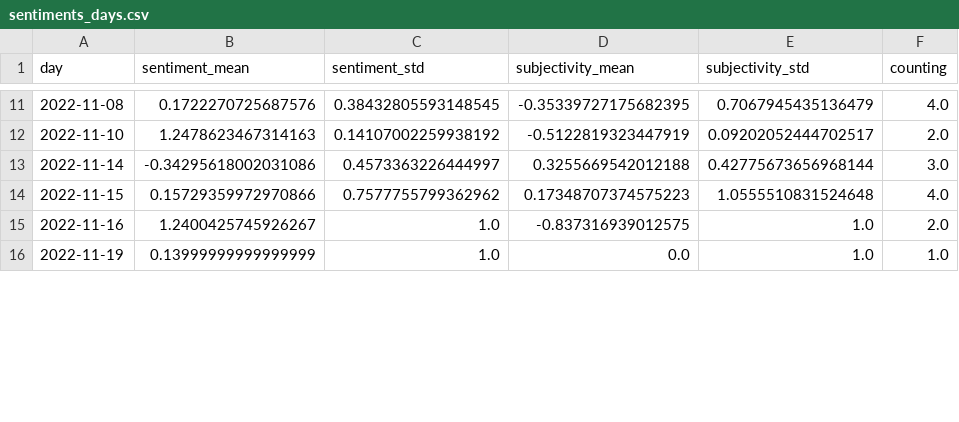
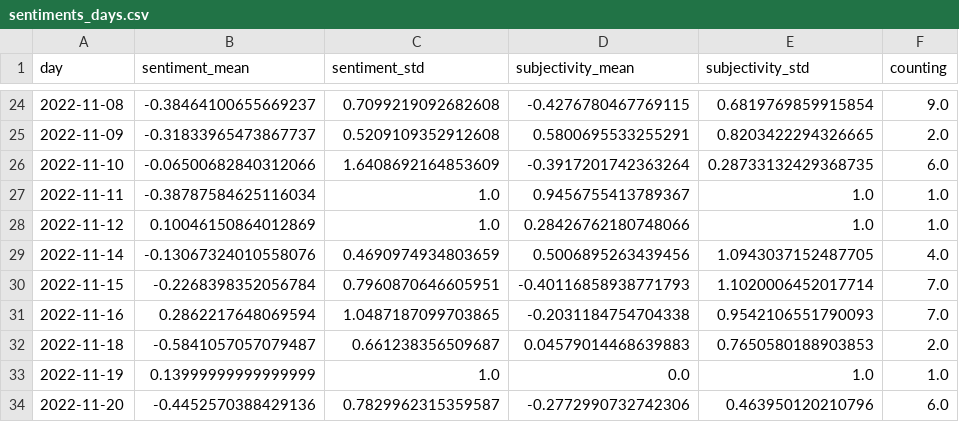
Before and after one commit to LuxiNecel-news/winterIsComing2, a CSV file: csv/sentiments_days.csv, drawn as a sheet; only a part is shown, gaps mark what is left out; the diff covers the shown part only.

```diff
--- a/csv/sentiments_days.csv
+++ b/csv/sentiments_days.csv
@@ -11,6 +24,11 @@ day,sentiment_mean,sentiment_std,subjectivity_mean,subjectivity_std,counting
-2022-11-08,0.1722270725687576,0.38432805593148545,-0.35339727175682395,0.7067945435136479,4.0
-2022-11-10,1.2478623467314163,0.14107002259938192,-0.5122819323447919,0.09202052444702517,2.0
-2022-11-14,-0.34295618002031086,0.4573363226444997,0.3255669542012188,0.42775673656968144,3.0
-2022-11-15,0.15729359972970866,0.7577755799362962,0.17348707374575223,1.0555510831524648,4.0
-2022-11-16,1.2400425745926267,1.0,-0.837316939012575,1.0,2.0
+2022-11-08,-0.38464100655669237,0.7099219092682608,-0.4276780467769115,0.6819769859915854,9.0
+2022-11-09,-0.31833965473867737,0.5209109352912608,0.5800695533255291,0.8203422294326665,2.0
+2022-11-10,-0.06500682840312066,1.6408692164853609,-0.3917201742363264,0.28733132429368735,6.0
+2022-11-11,-0.38787584625116034,1.0,0.9456755413789367,1.0,1.0
+2022-11-12,0.10046150864012869,1.0,0.28426762180748066,1.0,1.0
+2022-11-14,-0.13067324010558076,0.4690974934803659,0.5006895263439456,1.0943037152487705,4.0
+2022-11-15,-0.2268398352056784,0.7960870646605951,-0.40116858938771793,1.1020006452017714,7.0
+2022-11-16,0.2862217648069594,1.0487187099703865,-0.2031184754704338,0.9542106551790093,7.0
+2022-11-18,-0.5841057057079487,0.661238356509687,0.04579014468639883,0.7650580188903853,2.0
 2022-11-19,0.13999999999999999,1.0,0.0,1.0,1.0
+2022-11-20,-0.4452570388429136,0.7829962315359587,-0.2772990732742306,0.463950120210796,6.0
```
Also changed, not shown: 15 added rows and 54 edited cells elsewhere in this file, csv/sentiments_locations.csv, csv/sentiments_misc.csv, 7 other files.
